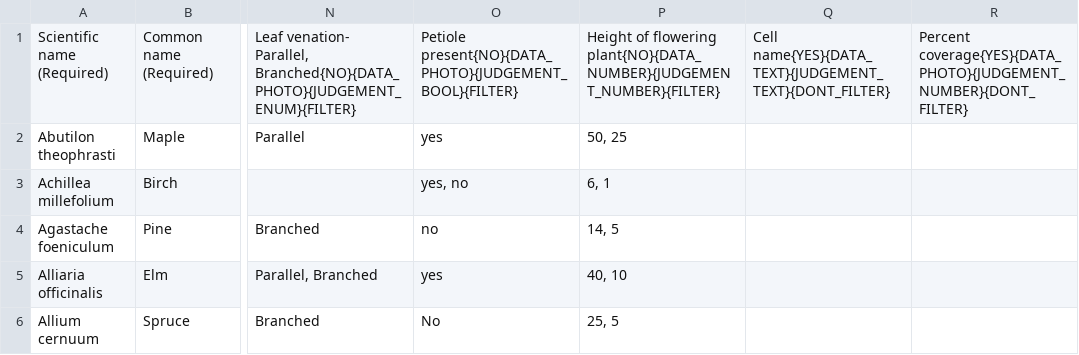
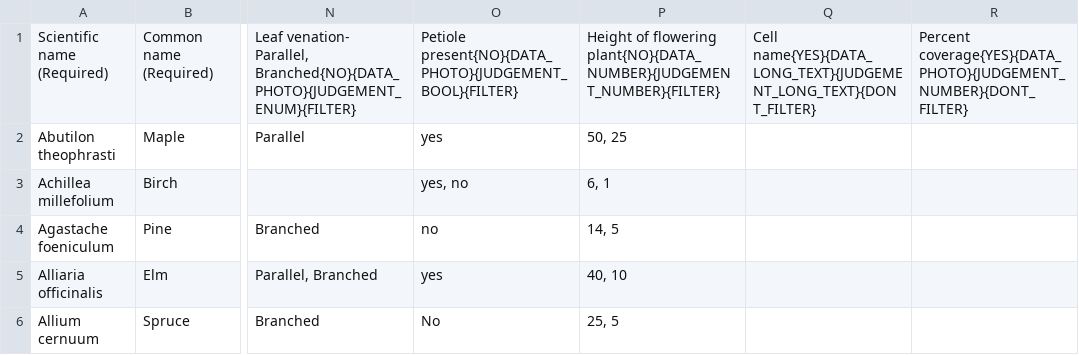
Before and after one commit to fielddaylab/biocore-plant-id-tool, a TSV file: FieldResearchTool/examplePlantData.tsv, drawn as a sheet; only a part is shown, gaps mark what is left out; the diff names each change by its address in the sheet, - before the commit and + after, or states it on an @@ line.

Commit message:
Long text data implemented

```diff
--- a/FieldResearchTool/examplePlantData.tsv
+++ b/FieldResearchTool/examplePlantData.tsv
-Q1: Cell name{YES}{DATA_TEXT}{JUDGEMENT_TEXT}{DONT_FILTER}
+Q1: Cell name{YES}{DATA_LONG_TEXT}{JUDGEMENT_LONG_TEXT}{DONT_FILTER}
```
Also changed, not shown: 3 other files.
